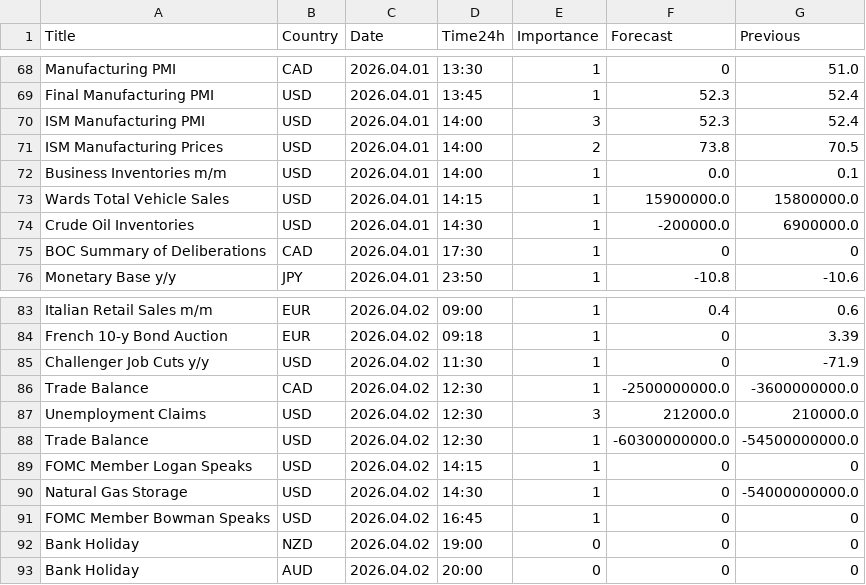
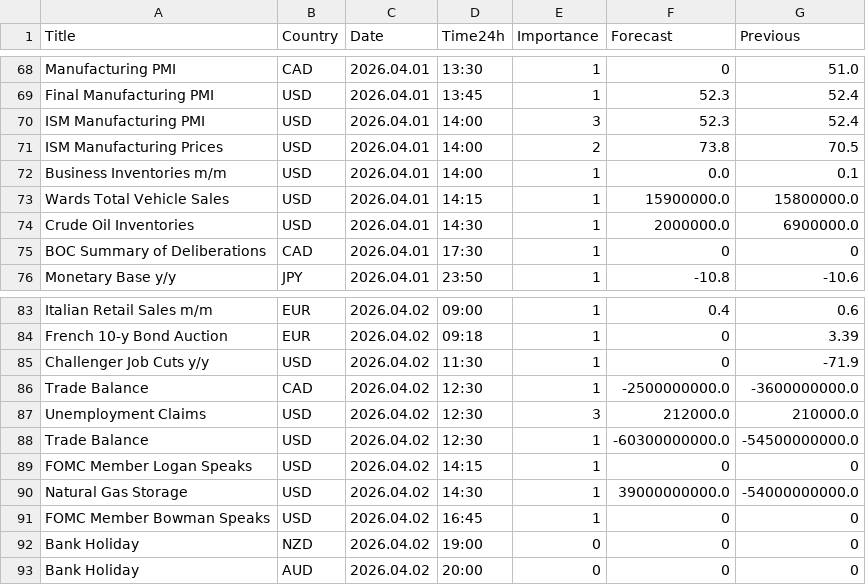
Before and after one commit to CryptoGamerDev/forex-calendar-data, a CSV file: forex_data_simple.csv, drawn as a sheet; only a part is shown, gaps mark what is left out.

```diff
--- a/forex_data_simple.csv
+++ b/forex_data_simple.csv
@@ -73,3 +73,3 @@ Business Inventories m/m,USD,2026.04.01,14:00,1,0.0,0.1
 Wards Total Vehicle Sales,USD,2026.04.01,14:15,1,15900000.0,15800000.0
-Crude Oil Inventories,USD,2026.04.01,14:30,1,-200000.0,6900000.0
+Crude Oil Inventories,USD,2026.04.01,14:30,1,2000000.0,6900000.0
 BOC Summary of Deliberations,CAD,2026.04.01,17:30,1,0,0
@@ -89,3 +89,3 @@ Trade Balance,USD,2026.04.02,12:30,1,-60300000000.0,-54500000000.0
 FOMC Member Logan Speaks,USD,2026.04.02,14:15,1,0,0
-Natural Gas Storage,USD,2026.04.02,14:30,1,0,-54000000000.0
+Natural Gas Storage,USD,2026.04.02,14:30,1,39000000000.0,-54000000000.0
 FOMC Member Bowman Speaks,USD,2026.04.02,16:45,1,0,0
```
Also changed, not shown: forex_data_raw.csv.
